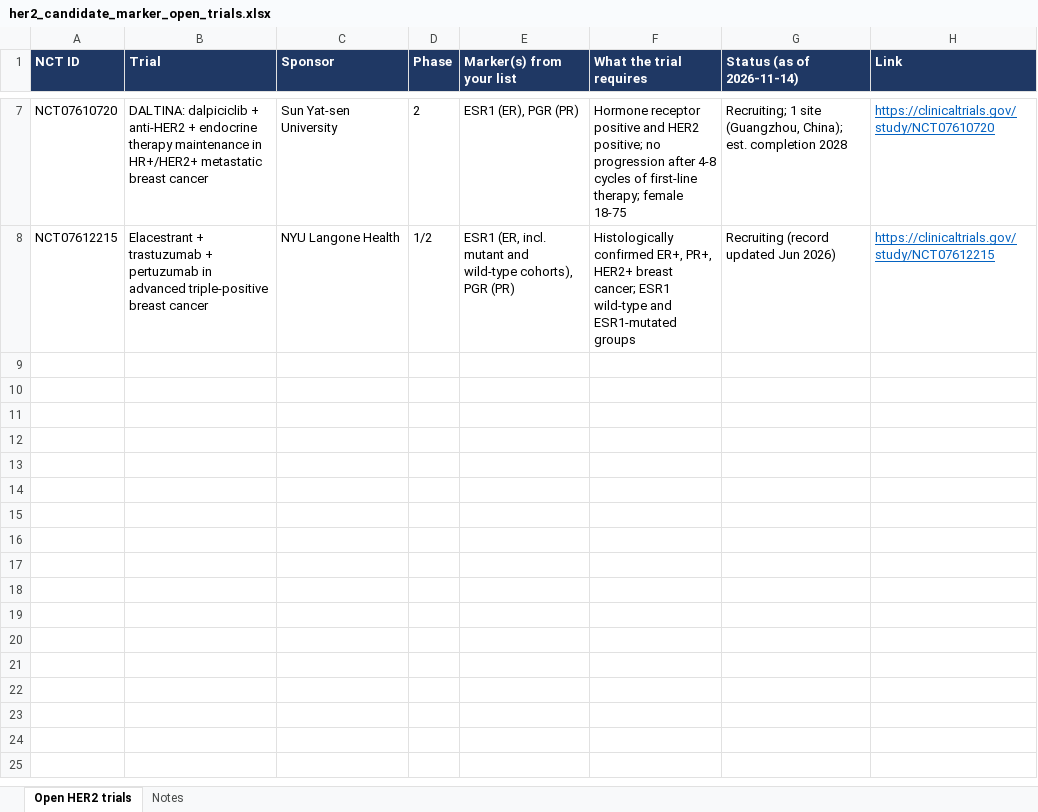
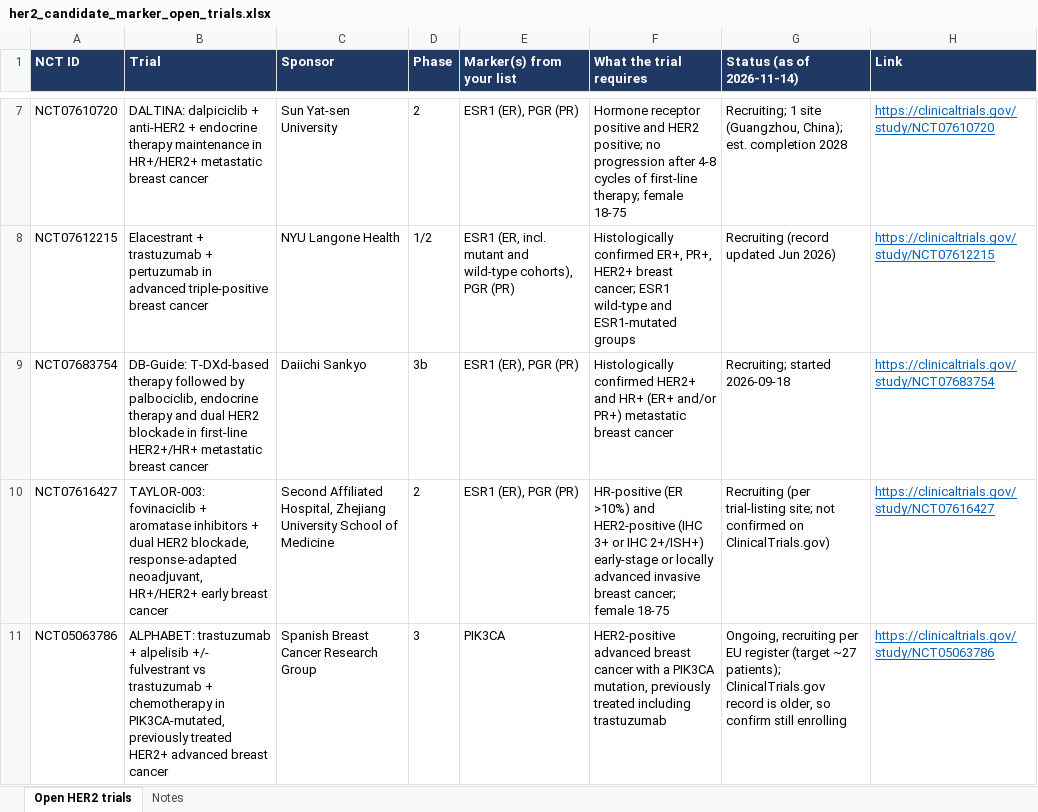
Before and after one commit to Contactashmeetsingh/B5-hackers, an Excel workbook: clinical_trials/her2_candidate_marker_open_trials.xlsx, sheet Open HER2 trials, drawn as a sheet; only a part is shown, gaps mark what is left out; values as stored, in another font and other column widths than the file's, no borders; the diff names each change by its address in the sheet, - before the commit and + after, or states it on an @@ line.

```diff
--- a/clinical_trials/her2_candidate_marker_open_trials.xlsx (sheet Open HER2 trials)
+++ b/clinical_trials/her2_candidate_marker_open_trials.xlsx (sheet Open HER2 trials)
+row 9: NCT07683754 | DB-Guide: T-DXd-based therapy followed by palbociclib, endocrine therapy and dual HER2 blockade in first-line HER2+/HR+ metastatic breast cancer | Daiichi Sankyo | 3b | ESR1 (ER), PGR (PR) | Histologically confirmed HER2+ and HR+ (ER+ and/or PR+) metastatic breast cancer | Recruiting; started 2026-09-18 | https://clinicaltrials.gov/study/NCT07683754
+row 10: NCT07616427 | TAYLOR-003: fovinaciclib + aromatase inhibitors + dual HER2 blockade, response-adapted neoadjuvant, HR+/HER2+ early breast cancer | Second Affiliated Hospital, Zhejiang University School of Medicine | 2 | ESR1 (ER), PGR (PR) | HR-positive (ER >10%) and HER2-positive (IHC 3+ or IHC 2+/ISH+) early-stage or locally advanced invasive breast cancer; female 18-75 | Recruiting (per trial-listing site; not confirmed on ClinicalTrials.gov) | https://clinicaltrials.gov/study/NCT07616427
+row 11: NCT05063786 | ALPHABET: trastuzumab + alpelisib +/- fulvestrant vs trastuzumab + chemotherapy in PIK3CA-mutated, previously treated HER2+ advanced breast cancer | Spanish Breast Cancer Research Group | 3 | PIK3CA | HER2-positive advanced breast cancer with a PIK3CA mutation, previously treated including trastuzumab | Ongoing, recruiting per EU register (target ~27 patients); ClinicalTrials.gov record is older, so confirm still enrolling | https://clinicaltrials.gov/study/NCT05063786
```
Also changed, not shown: sheet Notes.
